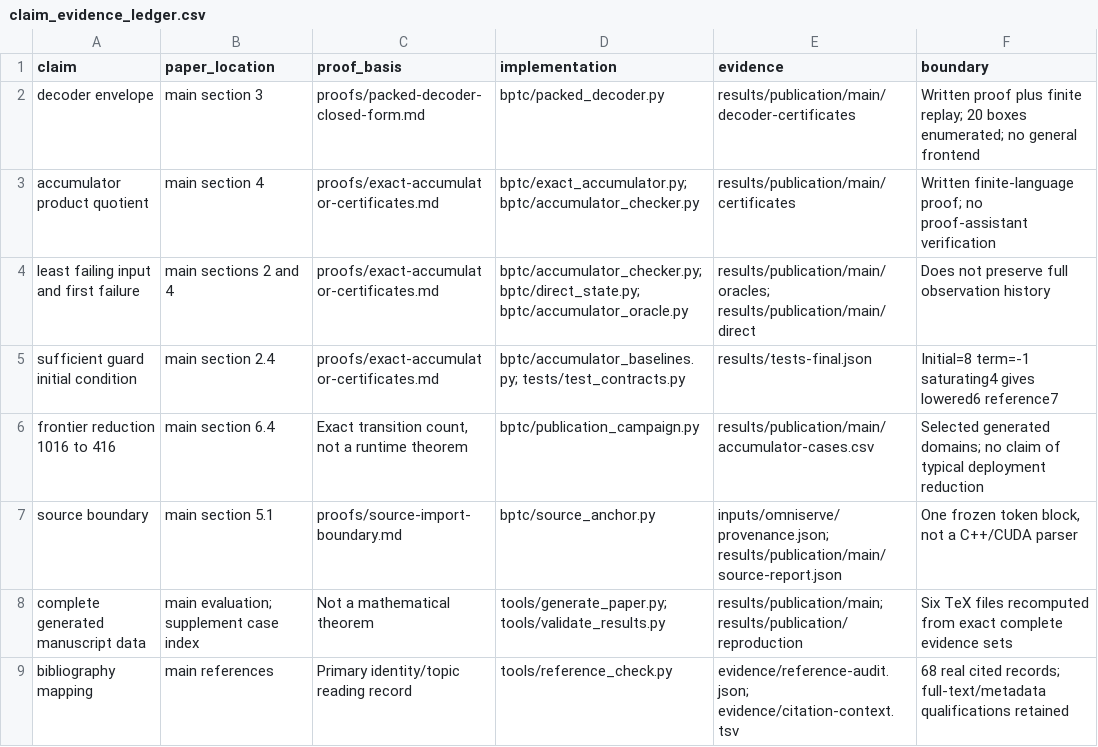
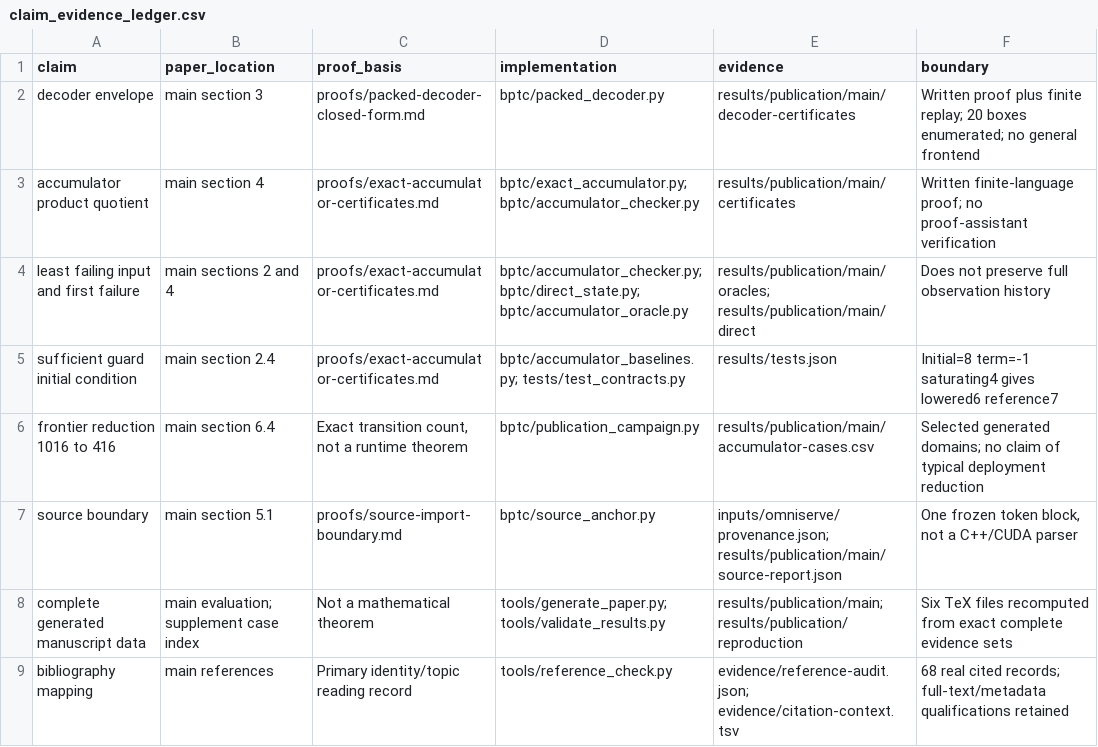
Before and after one commit to Haoyi-Zhang/DecoderQuotient, a CSV file: claim_evidence_ledger.csv, drawn as a sheet.

```diff
--- a/claim_evidence_ledger.csv
+++ b/claim_evidence_ledger.csv
@@ -4,3 +4,3 @@ accumulator product quotient,main section 4,proofs/exact-accumulator-certificate
 least failing input and first failure,main sections 2 and 4,proofs/exact-accumulator-certificates.md,bptc/accumulator_checker.py; bptc/direct_state.py; bptc/accumulator_oracle.py,results/publication/main/oracles; results/publication/main/direct,Does not preserve full observation history
-sufficient guard initial condition,main section 2.4,proofs/exact-accumulator-certificates.md,bptc/accumulator_baselines.py; tests/test_contracts.py,results/tests-final.json,Initial=8 term=-1 saturating4 gives lowered6 reference7
+sufficient guard initial condition,main section 2.4,proofs/exact-accumulator-certificates.md,bptc/accumulator_baselines.py; tests/test_contracts.py,results/tests.json,Initial=8 term=-1 saturating4 gives lowered6 reference7
 frontier reduction 1016 to 416,main section 6.4,"Exact transition count, not a runtime theorem",bptc/publication_campaign.py,results/publication/main/accumulator-cases.csv,Selected generated domains; no claim of typical deployment reduction
```
Also changed, not shown: 1 other file.
